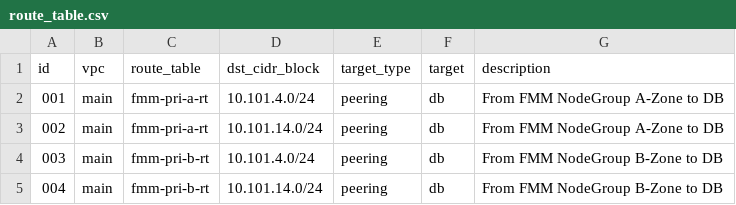
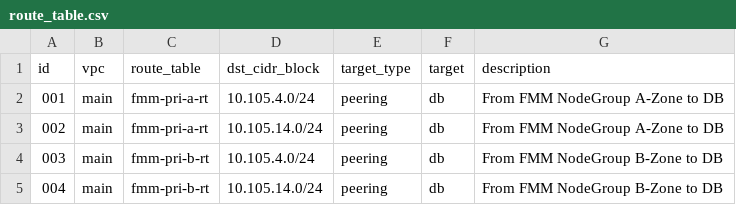
Before and after one commit to junius06/terraform, a CSV file: aws-infra/root-modules/route/route_table.csv, drawn as a sheet.

Commit message:
fix route table

```diff
--- a/aws-infra/root-modules/route/route_table.csv
+++ b/aws-infra/root-modules/route/route_table.csv
@@ -1,5 +1,5 @@
 id,vpc,route_table,dst_cidr_block,target_type,target,description,
-001,main,fmm-pri-a-rt,10.101.4.0/24,peering,db,From FMM NodeGroup A-Zone to DB
-002,main,fmm-pri-a-rt,10.101.14.0/24,peering,db,From FMM NodeGroup A-Zone to DB
-003,main,fmm-pri-b-rt,10.101.4.0/24,peering,db,From FMM NodeGroup B-Zone to DB
-004,main,fmm-pri-b-rt,10.101.14.0/24,peering,db,From FMM NodeGroup B-Zone to DB
+001,main,fmm-pri-a-rt,10.105.4.0/24,peering,db,From FMM NodeGroup A-Zone to DB
+002,main,fmm-pri-a-rt,10.105.14.0/24,peering,db,From FMM NodeGroup A-Zone to DB
+003,main,fmm-pri-b-rt,10.105.4.0/24,peering,db,From FMM NodeGroup B-Zone to DB
+004,main,fmm-pri-b-rt,10.105.14.0/24,peering,db,From FMM NodeGroup B-Zone to DB
```
